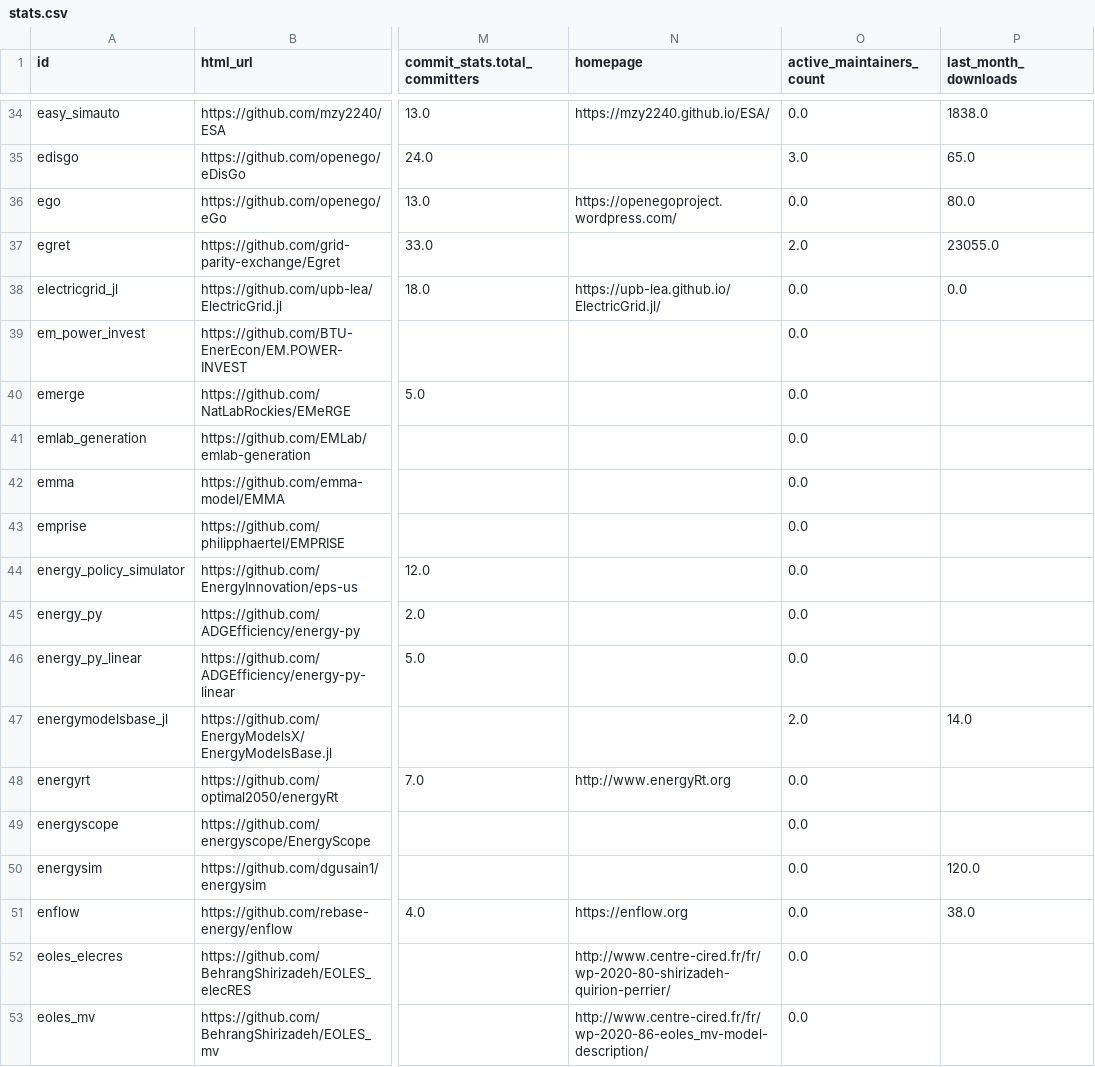
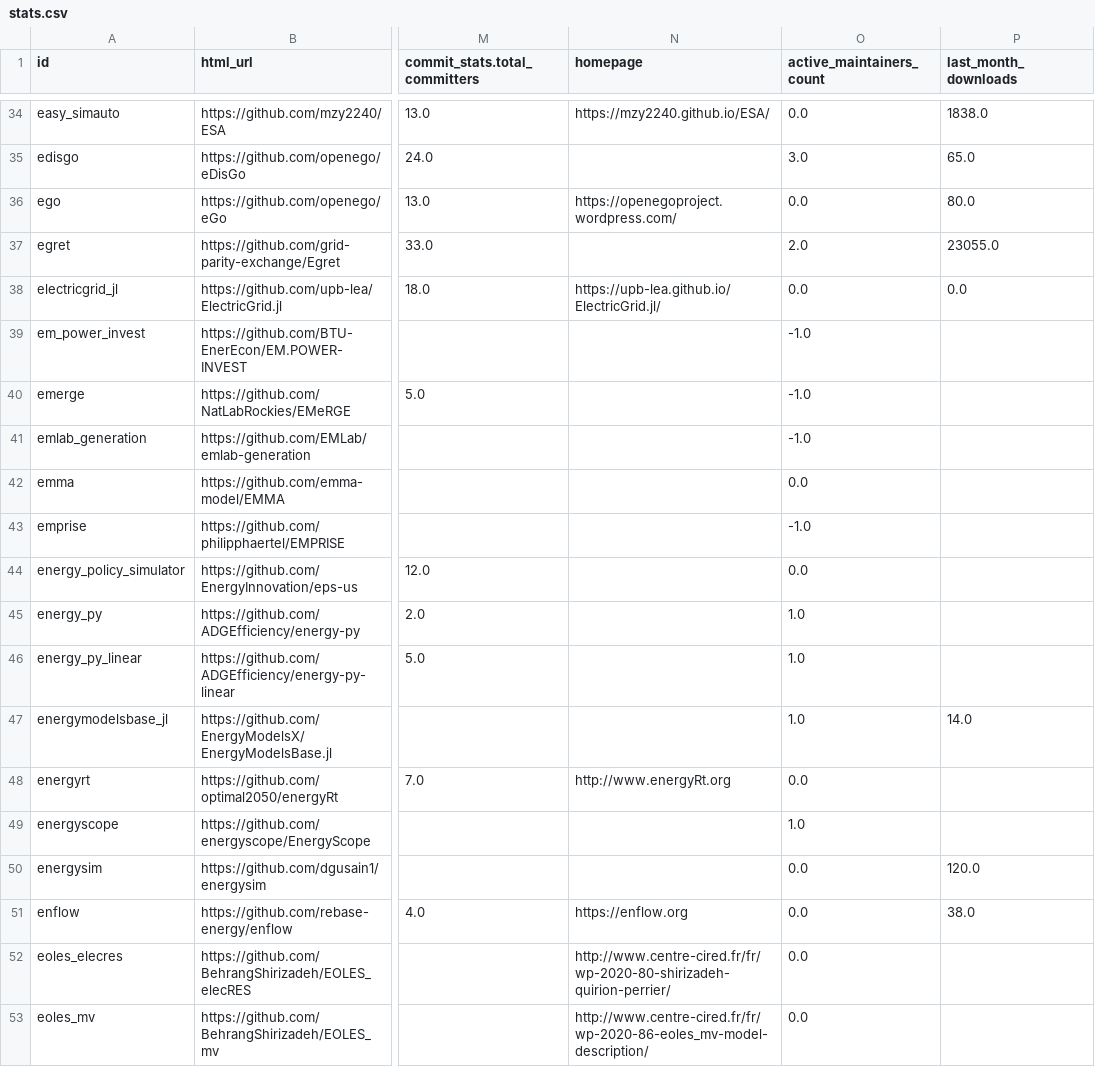
Before and after one commit to open-energy-transition/openmod-tracker, a CSV file: inventory/output/stats.csv, drawn as a sheet; only a part is shown, gaps mark what is left out; the diff covers the shown part only; the diff names each change by its address in the sheet, - before the commit and + after, or states it on an @@ line.

```diff
--- a/inventory/output/stats.csv
+++ b/inventory/output/stats.csv
-O39:O41 (active_maintainers_count): 0.0
+O39:O41 (active_maintainers_count): -1.0
-O43 (active_maintainers_count): 0.0
+O43 (active_maintainers_count): -1.0
-O45:O46 (active_maintainers_count): 0.0
+O45:O46 (active_maintainers_count): 1.0
-O47 (active_maintainers_count): 2.0
+O47 (active_maintainers_count): 1.0
-O49 (active_maintainers_count): 0.0
+O49 (active_maintainers_count): 1.0
```
Also changed, not shown: 95 edited cells elsewhere in this file, 3 other files.
